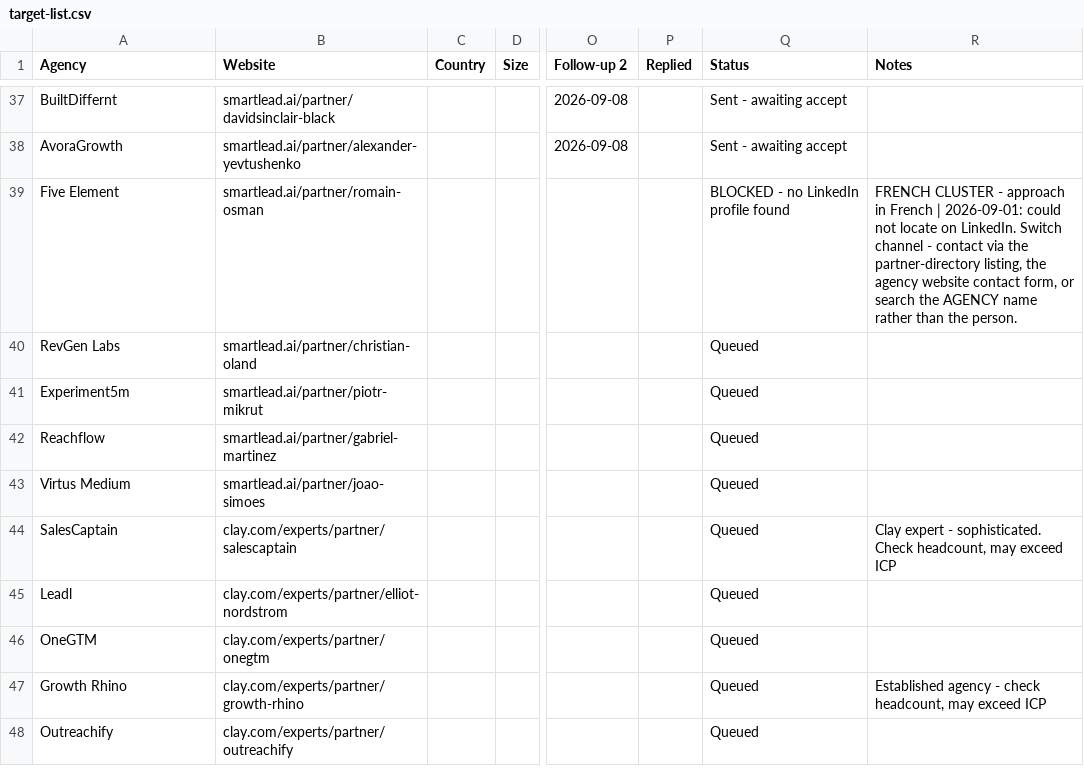
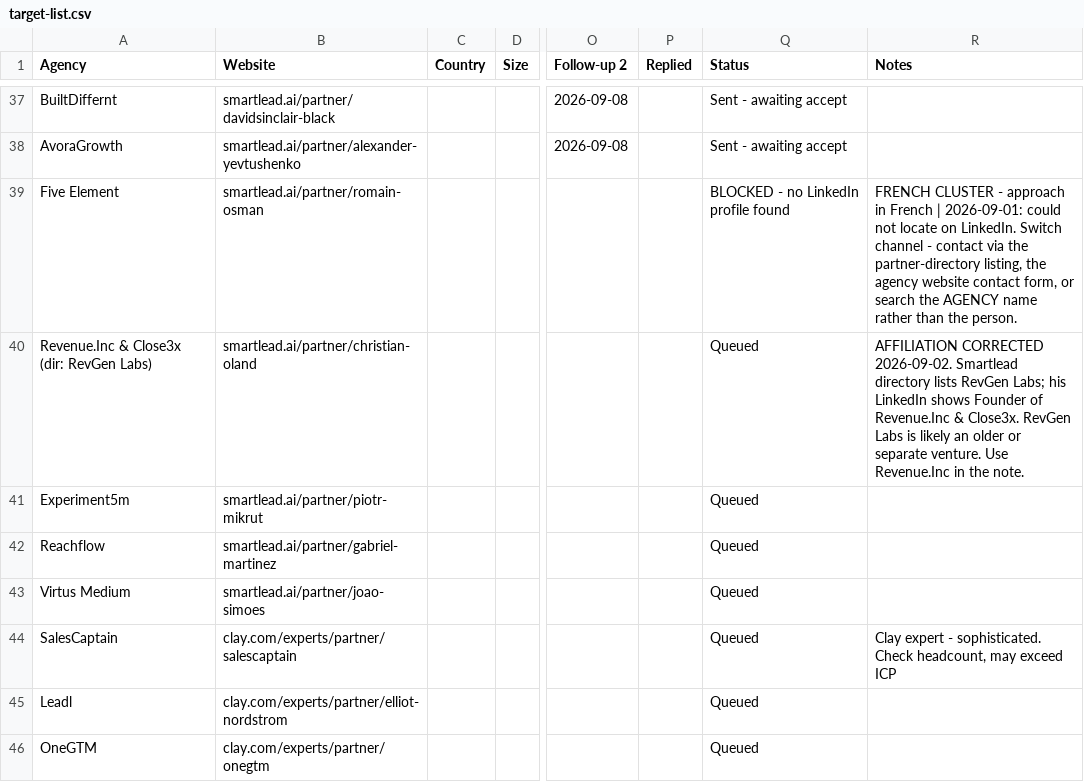
Before and after one commit to bokjong393/Mybusiness, a CSV file: templates/target-list.csv, drawn as a sheet; only a part is shown, gaps mark what is left out; the shorter side is filled out with more unchanged rows; the diff names each change by its address in the sheet, - before the commit and + after, or states it on an @@ line.

```diff
--- a/templates/target-list.csv
+++ b/templates/target-list.csv
-A40 (Agency): RevGen Labs
+A40 (Agency): Revenue.Inc & Close3x (dir: RevGen Labs)
-R40 (Notes): (empty)
+R40 (Notes): AFFILIATION CORRECTED 2026-09-02. Smartlead directory lists RevGen Labs; his LinkedIn shows Founder of Revenue.Inc & Close3x. RevGen Labs is likely an older or separate venture. Use Revenue.Inc in the note.
```
Also changed, not shown: 1 other file.
